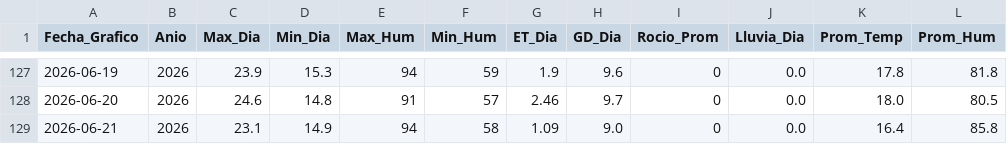
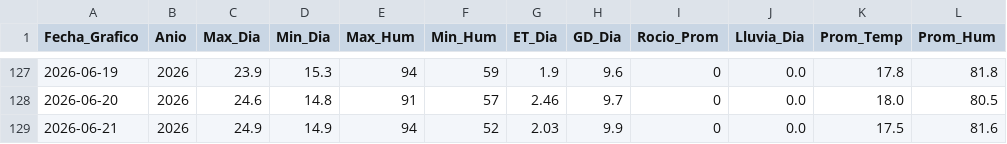
Before and after one commit to omartel-crypto/Datos_Meteorologico, a CSV file: datos_actualizados.csv, drawn as a sheet; only a part is shown, gaps mark what is left out.

```diff
--- a/datos_actualizados.csv
+++ b/datos_actualizados.csv
@@ -128,2 +128,2 @@
 2026-06-20,2026,24.6,14.8,91,57,2.46,9.7,0,0.0,18.0,80.5
-2026-06-21,2026,23.1,14.9,94,58,1.09,9.0,0,0.0,16.4,85.8
+2026-06-21,2026,24.9,14.9,94,52,2.03,9.9,0,0.0,17.5,81.6
```
Also changed, not shown: datos_yaurilla.csv.
